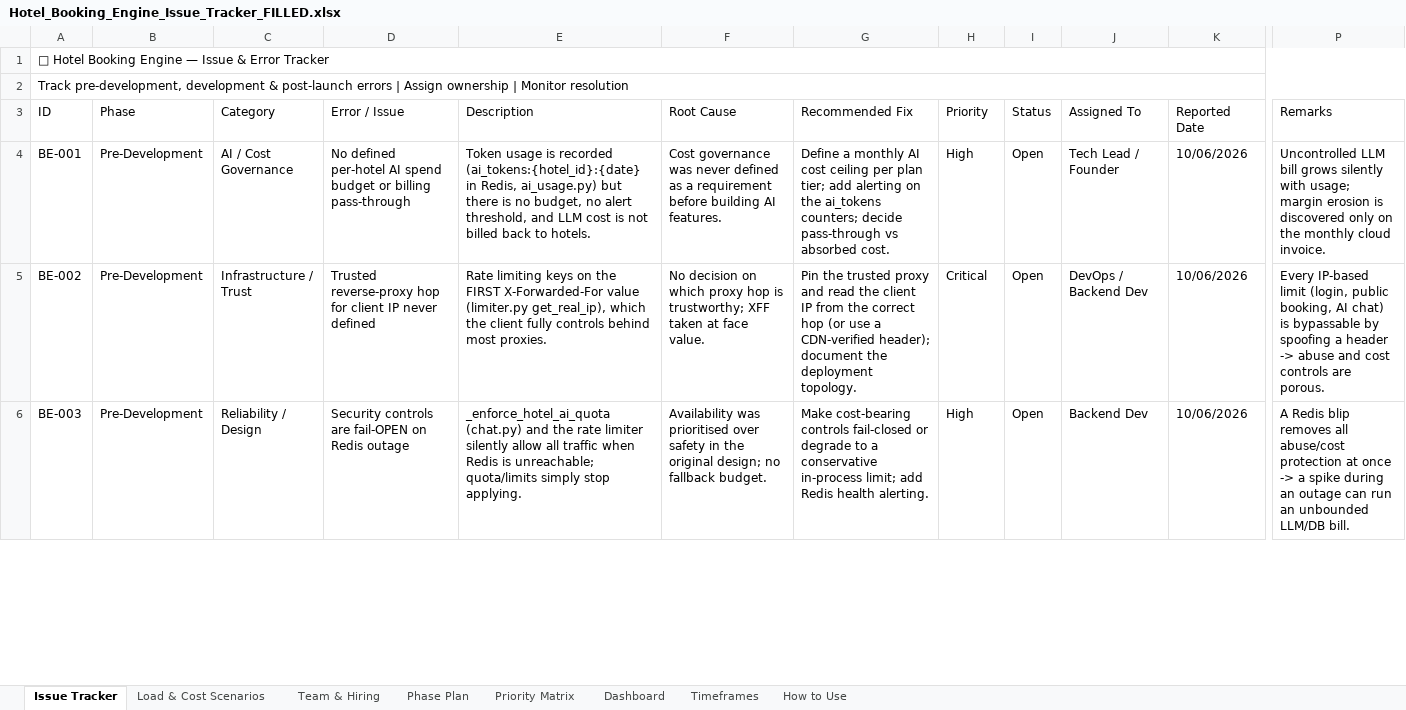
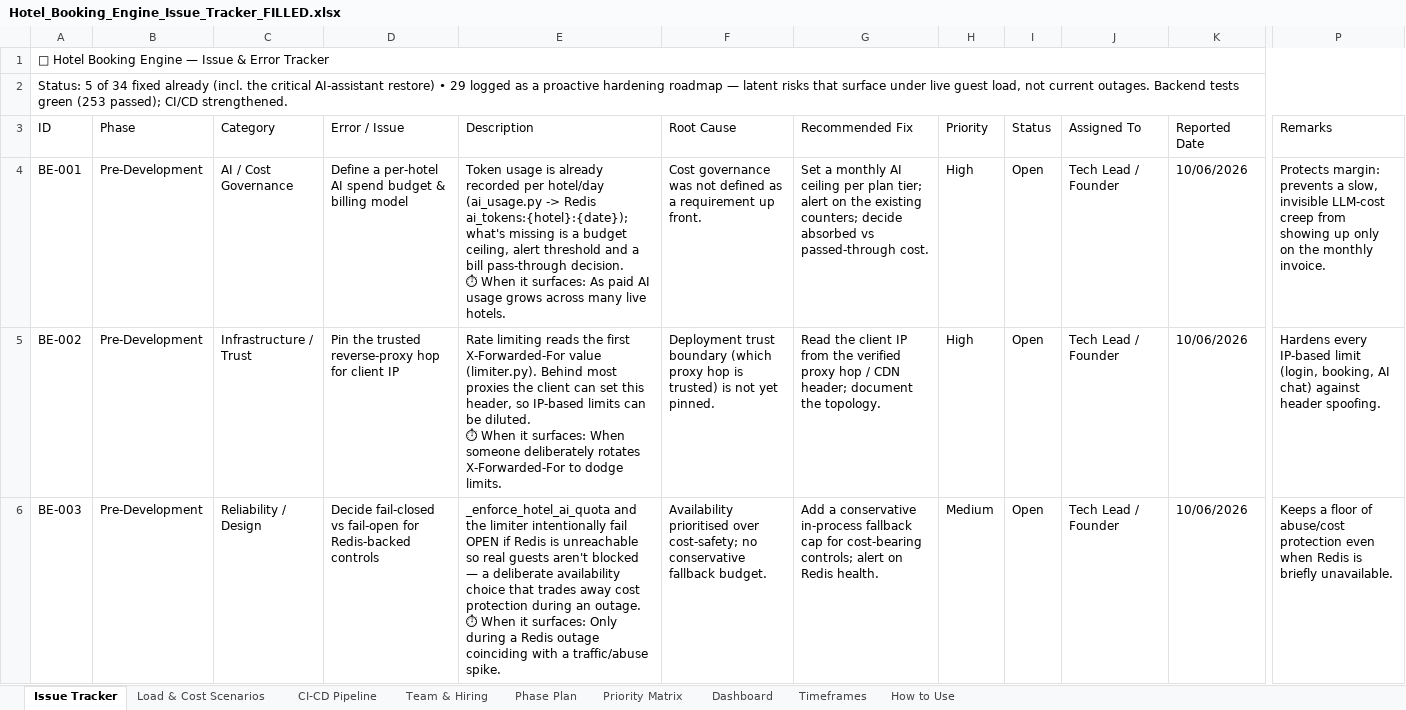
Before and after one commit to ToufiqQureshi/ai-based_booking-engine, an Excel workbook: docs/Hotel_Booking_Engine_Issue_Tracker_FILLED.xlsx, sheet Issue Tracker, drawn as a sheet; only a part is shown, gaps mark what is left out; values as stored, in another font and other column widths than the file's, no cell formats; ↵ is a line break in a cell; the diff covers the shown part only; the diff names each change by its address in the sheet, - before the commit and + after, or states it on an @@ line.

```diff
--- a/docs/Hotel_Booking_Engine_Issue_Tracker_FILLED.xlsx (sheet Issue Tracker)
+++ b/docs/Hotel_Booking_Engine_Issue_Tracker_FILLED.xlsx (sheet Issue Tracker)
+sheet tab: CI-CD Pipeline
-A2 (ID): Track pre-development, development & post-launch errors | Assign ownership | Monitor resolution
+A2 (ID): Status: 5 of 34 fixed already (incl. the critical AI-assistant restore) • 29 logged as a proactive hardening roadmap — latent risks that surface under live guest load, not current outages. Backend tests green (253 passed); CI/CD strengthened.
-D4 (Error / Issue): No defined per-hotel AI spend budget or billing pass-through
+D4 (Error / Issue): Define a per-hotel AI spend budget & billing model
-E4 (Description): …usage is recorded (ai_tokens:{hotel_id}:{date} in Redis, ai_usage.py) but there is no budget, no alert threshold, and LLM cost is not billed back to hotels.
+E4 (Description): …usage is already recorded per hotel/day (ai_usage.py -> Redis ai_tokens:{hotel}:{date}); what's missing is a budget ceiling, alert threshold and a bill pass-through decision. ↵ ⏱ When it surfaces: As paid AI usage grows across many live hotels.
-F4 (Root Cause): …governance was never defined as a requirement before building AI features.
+F4 (Root Cause): …governance was not defined as a requirement up front.
-G4 (Recommended Fix): Define a monthly AI cost ceiling per plan tier; add alerting on the ai_tokens counters; decide pass-through vs absorbed cost.
+G4 (Recommended Fix): Set a monthly AI ceiling per plan tier; alert on the existing counters; decide absorbed vs passed-through cost.
-P4 (Remarks): Uncontrolled LLM bill grows silently with usage; margin erosion is discovered only on the monthly cloud invoice.
+P4 (Remarks): Protects margin: prevents a slow, invisible LLM-cost creep from showing up only on the monthly invoice.
-D5 (Error / Issue): Trusted reverse-proxy hop for client IP never defined
+D5 (Error / Issue): Pin the trusted reverse-proxy hop for client IP
-E5 (Description): Rate limiting keys on the FIRST X-Forwarded-For value (limiter.py get_real_ip), which the client fully controls behind most proxies.
+E5 (Description): Rate limiting reads the first X-Forwarded-For value (limiter.py). Behind most proxies the client can set this header, so IP-based limits can be diluted. ↵ ⏱ When it surfaces: When someone deliberately rotates X-Forwarded-For to dodge limits.
-F5 (Root Cause): No decision on which proxy hop is trustworthy; XFF taken at face value.
+F5 (Root Cause): Deployment trust boundary (which proxy hop is trusted) is not yet pinned.
-G5 (Recommended Fix): Pin the trusted proxy and read the client IP from the correct hop (or use a CDN-verified header); document the deployment topology.
+G5 (Recommended Fix): Read the client IP from the verified proxy hop / CDN header; document the topology.
-H5 (Priority): Critical
+H5 (Priority): High
-J5 (Assigned To): DevOps / Backend Dev
+J5 (Assigned To): Tech Lead / Founder
-P5 (Remarks): Every IP-based limit (login, public booking, AI chat) is bypassable by spoofing a header -> abuse and cost controls are porous.
+P5 (Remarks): Hardens every IP-based limit (login, booking, AI chat) against header spoofing.
-D6 (Error / Issue): Security controls are fail-OPEN on Redis outage
+D6 (Error / Issue): Decide fail-closed vs fail-open for Redis-backed controls
-E6 (Description): _enforce_hotel_ai_quota (chat.py) and the rate limiter silently allow all traffic when Redis is unreachable; quota/limits simply stop applying.
+E6 (Description): _enforce_hotel_ai_quota and the limiter intentionally fail OPEN if Redis is unreachable so real guests aren't blocked — a deliberate availability choice that trades away cost protection during an outage. ↵ ⏱ When it surfaces: Only during a Redis outage coinciding with a traffic/abuse spike.
-F6 (Root Cause): Availability was prioritised over safety in the original design; no fallback budget.
+F6 (Root Cause): Availability prioritised over cost-safety; no conservative fallback budget.
-G6 (Recommended Fix): Make cost-bearing controls fail-closed or degrade to a conservative in-process limit; add Redis health alerting.
+G6 (Recommended Fix): Add a conservative in-process fallback cap for cost-bearing controls; alert on Redis health.
-H6 (Priority): High
+H6 (Priority): Medium
-J6 (Assigned To): Backend Dev
+J6 (Assigned To): Tech Lead / Founder
-P6 (Remarks): A Redis blip removes all abuse/cost protection at once -> a spike during an outage can run an unbounded LLM/DB bill.
+P6 (Remarks): Keeps a floor of abuse/cost protection even when Redis is briefly unavailable.
```
Also changed, not shown: 190 edited cells elsewhere in this sheet, sheet Phase Plan, sheet Load & Cost Scenarios, sheet Timeframes, sheet Team & Hiring, sheet Priority Matrix, cell formats, 8 other files.
